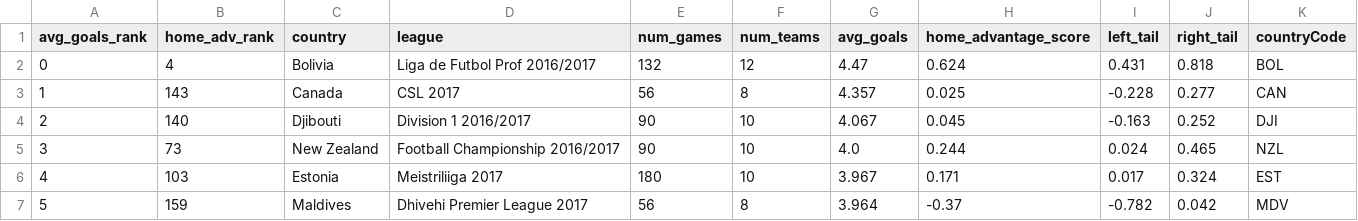
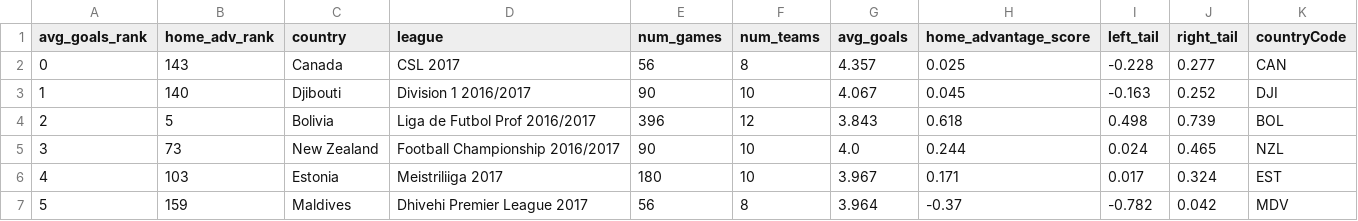
Before and after one commit to redrails/old-blog, a CSV file: _includes/home_advantage.csv, drawn as a sheet; only a part is shown.

Commit message:
Update home_advantage.csv

```diff
--- a/_includes/home_advantage.csv
+++ b/_includes/home_advantage.csv
@@ -1,5 +1,5 @@
 avg_goals_rank,home_adv_rank,country,league,num_games,num_teams,avg_goals,home_advantage_score,left_tail,right_tail,countryCode
-0,4,Bolivia,Liga de Futbol Prof 2016/2017,132,12,4.47,0.624,0.431,0.818,BOL
-1,143,Canada,CSL 2017,56,8,4.357,0.025,-0.228,0.277,CAN
-2,140,Djibouti,Division 1 2016/2017,90,10,4.067,0.045,-0.163,0.252,DJI
+0,143,Canada,CSL 2017,56,8,4.357,0.025,-0.228,0.277,CAN
+1,140,Djibouti,Division 1 2016/2017,90,10,4.067,0.045,-0.163,0.252,DJI
+2,5,Bolivia,Liga de Futbol Prof 2016/2017,396,12,3.843,0.618,0.498,0.739,BOL
 3,73,New Zealand,Football Championship 2016/2017,90,10,4.0,0.244,0.024,0.465,NZL
```
